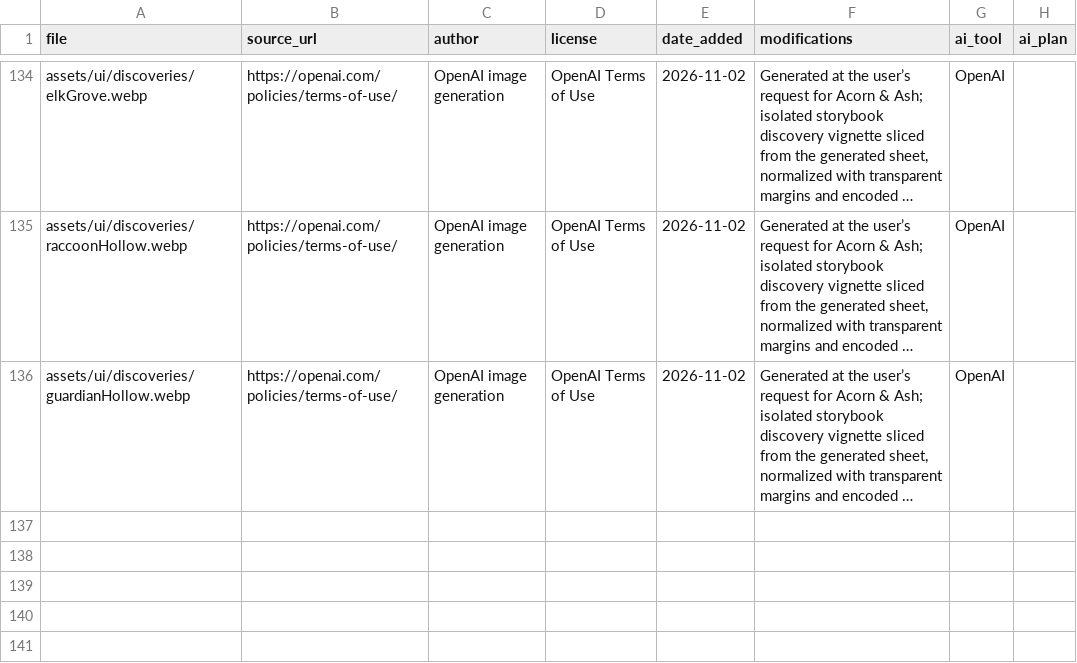
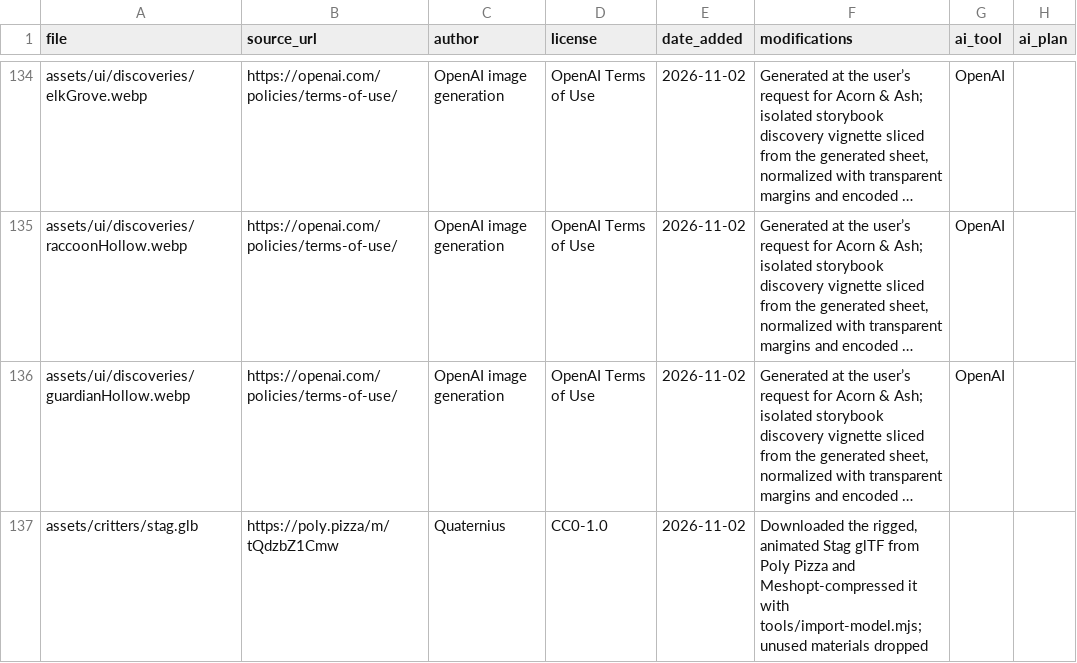
Before and after one commit to riokku/acorn-and-ash, a CSV file: assets/LICENSES.csv, drawn as a sheet; only a part is shown, gaps mark what is left out; long unchanged cells end in …; the diff names each change by its address in the sheet, - before the commit and + after, or states it on an @@ line.

```diff
--- a/assets/LICENSES.csv
+++ b/assets/LICENSES.csv
+row 137: assets/critters/stag.glb | https://poly.pizza/m/tQdzbZ1Cmw | Quaternius | CC0-1.0 | 2026-11-02 | Downloaded the rigged, animated Stag glTF from Poly Pizza and Meshopt-compressed it with tools/import-model.mjs; unused materials dropped
```
Also changed, not shown: 9 other files.
